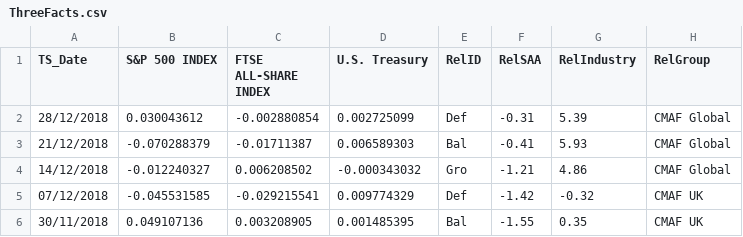
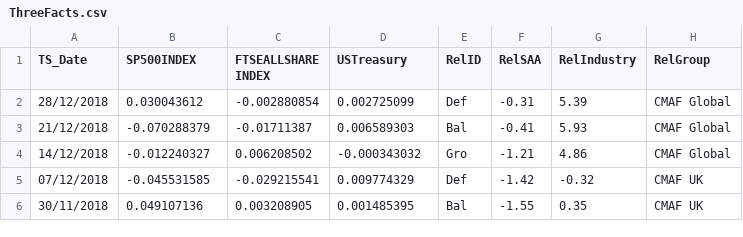
Before and after one commit to bernardt2018/bernardt2018.github.io, a CSV file: ThreeFacts.csv, drawn as a sheet; only a part is shown; the diff names each change by its address in the sheet, - before the commit and + after, or states it on an @@ line.

Commit message:
Update ThreeFacts.csv

```diff
--- a/ThreeFacts.csv
+++ b/ThreeFacts.csv
-B1: S&P 500 INDEX
+B1: SP500INDEX
-C1: FTSE ALL-SHARE INDEX
+C1: FTSEALLSHARE INDEX
-D1: U.S. Treasury
+D1: USTreasury
```
